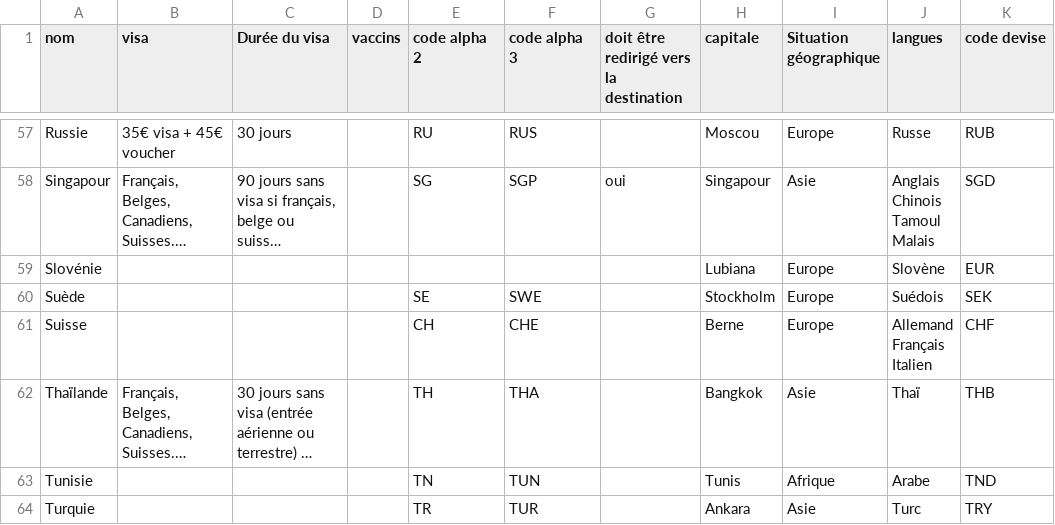
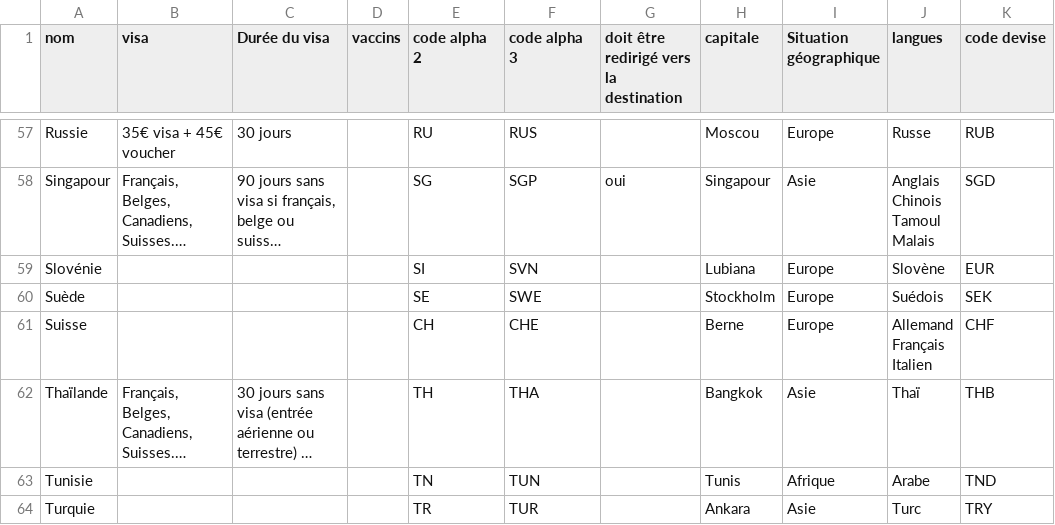
Before and after one commit to guilhemVB/Pegase, a CSV file: web/files/pays.csv, drawn as a sheet; only a part is shown, gaps mark what is left out; long unchanged cells end in …; the diff names each change by its address in the sheet, - before the commit and + after, or states it on an @@ line.

```diff
--- a/web/files/pays.csv
+++ b/web/files/pays.csv
-E59 (code alpha 2): (empty)
+E59 (code alpha 2): SI
-F59 (code alpha 3): (empty)
+F59 (code alpha 3): SVN
```
Also changed, not shown: 2 other files.
